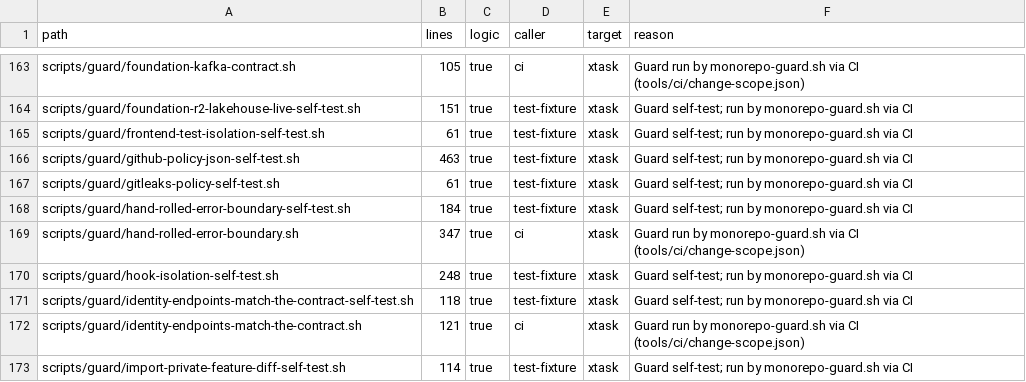
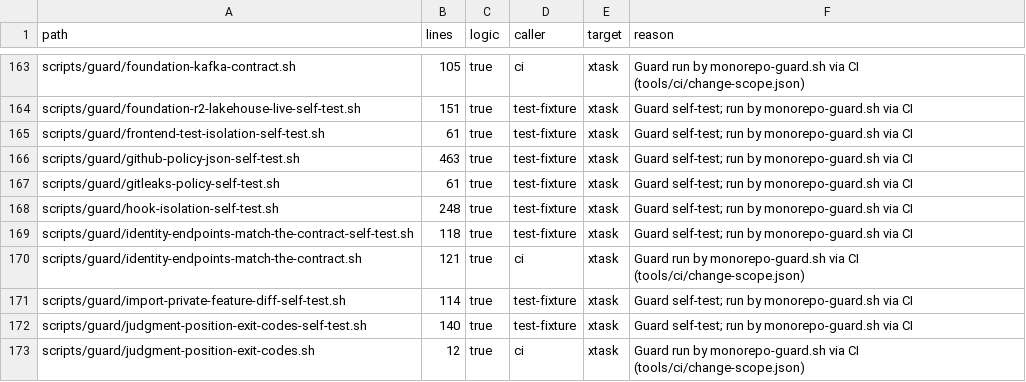
Before and after one commit to perfectory-inc/perfectory-public, a CSV file: docs/domain-stories/shell-inventory.csv, drawn as a sheet; only a part is shown, gaps mark what is left out; the shorter side is filled out with more unchanged rows.

```diff
--- a/docs/domain-stories/shell-inventory.csv
+++ b/docs/domain-stories/shell-inventory.csv
@@ -167,4 +167,2 @@ scripts/guard/github-policy-json-self-test.sh,463,true,test-fixture,xtask,Guard
 scripts/guard/gitleaks-policy-self-test.sh,61,true,test-fixture,xtask,Guard self-test; run by monorepo-guard.sh via CI
-scripts/guard/hand-rolled-error-boundary-self-test.sh,184,true,test-fixture,xtask,Guard self-test; run by monorepo-guard.sh via CI
-scripts/guard/hand-rolled-error-boundary.sh,347,true,ci,xtask,Guard run by monorepo-guard.sh via CI (tools/ci/change-scope.json)
 scripts/guard/hook-isolation-self-test.sh,248,true,test-fixture,xtask,Guard self-test; run by monorepo-guard.sh via CI
```
Also changed, not shown: 8 other files.
